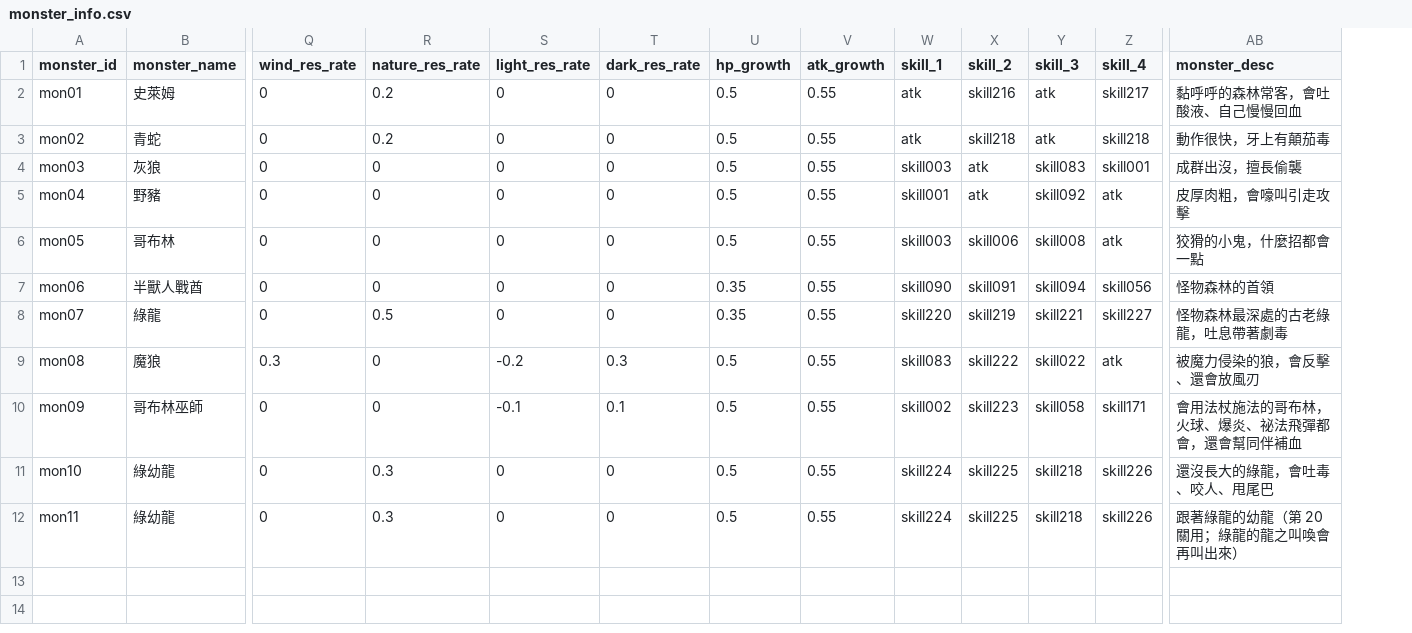
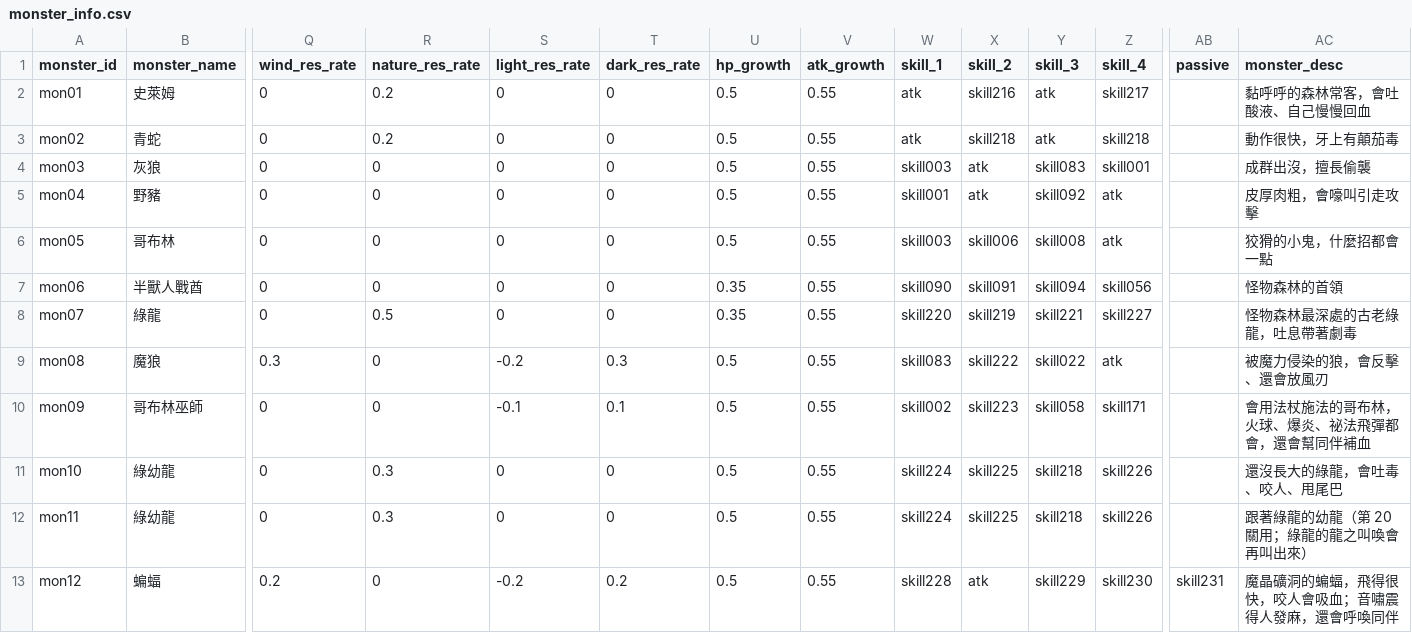
Before and after one commit to minruuwu/bigadventure, a CSV file: assets/data/monster_info.csv, drawn as a sheet; only a part is shown, gaps mark what is left out; rows hold the shown columns only; the diff names each change by its address in the sheet, - before the commit and + after, or states it on an @@ line.

```diff
--- a/assets/data/monster_info.csv
+++ b/assets/data/monster_info.csv
+column AB (passive), empty
+row 13: mon12 | 蝙蝠 | 0.2 | 0 | -0.2 | 0.2 | 0.5 | 0.55 | skill228 | atk | skill229 | skill230 | skill231 | 魔晶礦洞的蝙蝠，飛得很快，咬人會吸血；音嘯震得人發麻，還會呼喚同伴
```
Also changed, not shown: assets/data/skill_effect.csv, assets/data/skill_info.csv, 7 other files.
